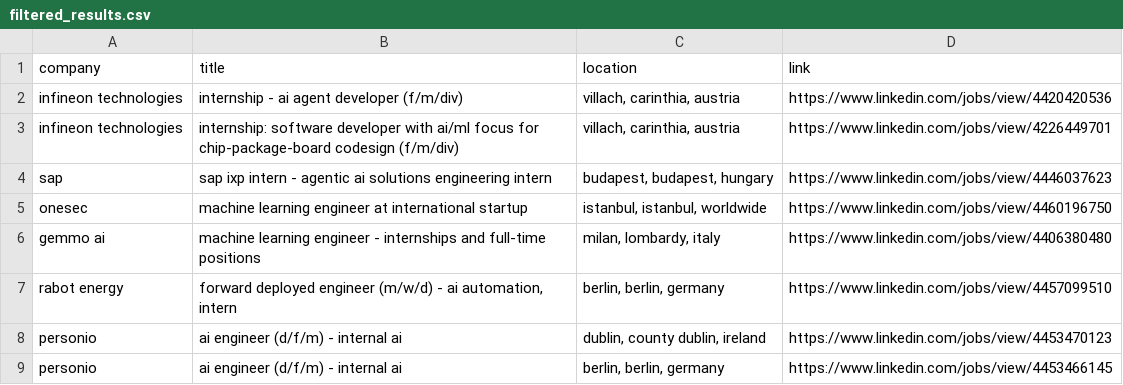
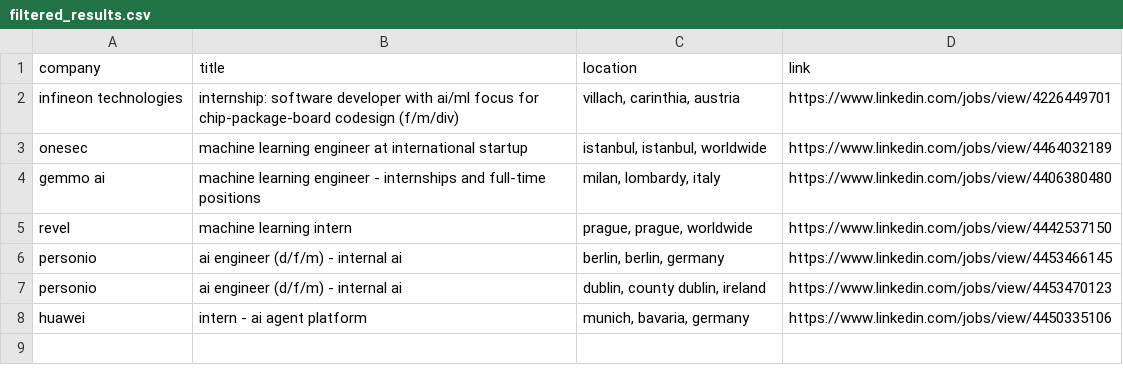
Before and after one commit to LorenzoLaCorte/internship-scraper, a CSV file: output/output-ml/filtered_results.csv, drawn as a sheet.

```diff
--- a/output/output-ml/filtered_results.csv
+++ b/output/output-ml/filtered_results.csv
@@ -1,9 +1,8 @@
 company|title|location|link
-infineon technologies|internship - ai agent developer (f/m/div)|villach, carinthia, austria|https://www.linkedin.com/jobs/view/4420420536
 infineon technologies|internship: software developer with ai/ml focus for chip-package-board codesign (f/m/div)|villach, carinthia, austria|https://www.linkedin.com/jobs/view/4226449701
-sap|sap ixp intern - agentic ai solutions engineering intern|budapest, budapest, hungary|https://www.linkedin.com/jobs/view/4446037623
-onesec|machine learning engineer at international startup|istanbul, istanbul, worldwide|https://www.linkedin.com/jobs/view/4460196750
+onesec|machine learning engineer at international startup|istanbul, istanbul, worldwide|https://www.linkedin.com/jobs/view/4464032189
 gemmo ai|machine learning engineer - internships and full-time positions|milan, lombardy, italy|https://www.linkedin.com/jobs/view/4406380480
-rabot energy|forward deployed engineer (m/w/d) - ai automation, intern|berlin, berlin, germany|https://www.linkedin.com/jobs/view/4457099510
+revel|machine learning intern|prague, prague, worldwide|https://www.linkedin.com/jobs/view/4442537150
+personio|ai engineer (d/f/m) - internal ai|berlin, berlin, germany|https://www.linkedin.com/jobs/view/4453466145
 personio|ai engineer (d/f/m) - internal ai|dublin, county dublin, ireland|https://www.linkedin.com/jobs/view/4453470123
-personio|ai engineer (d/f/m) - internal ai|berlin, berlin, germany|https://www.linkedin.com/jobs/view/4453466145
+huawei|intern - ai agent platform|munich, bavaria, germany|https://www.linkedin.com/jobs/view/4450335106
```
Also changed, not shown: 2 other files.
